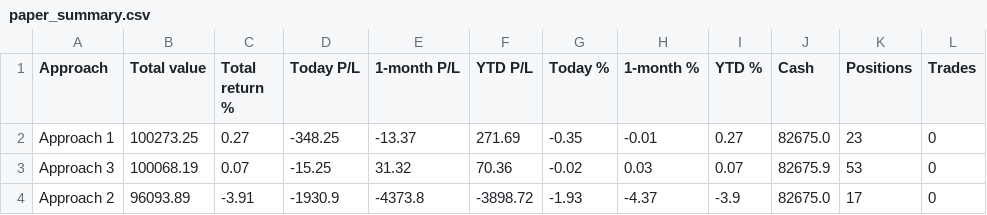
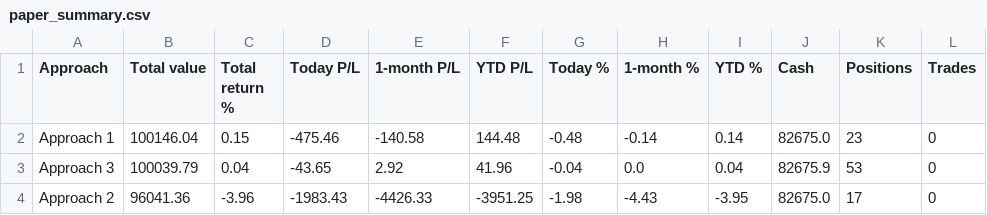
Before and after one commit to parthmalkan/Paper-Trade-US-stock, a CSV file: paper_summary.csv, drawn as a sheet.

Commit message:
Paper run 2026-11-19 21:48 UTC

```diff
--- a/paper_summary.csv
+++ b/paper_summary.csv
@@ -1,4 +1,4 @@
 Approach,Total value,Total return %,Today P/L,1-month P/L,YTD P/L,Today %,1-month %,YTD %,Cash,Positions,Trades
-Approach 1,100273.25,0.27,-348.25,-13.37,271.69,-0.35,-0.01,0.27,82675.0,23,0
-Approach 3,100068.19,0.07,-15.25,31.32,70.36,-0.02,0.03,0.07,82675.9,53,0
-Approach 2,96093.89,-3.91,-1930.9,-4373.8,-3898.72,-1.93,-4.37,-3.9,82675.0,17,0
+Approach 1,100146.04,0.15,-475.46,-140.58,144.48,-0.48,-0.14,0.14,82675.0,23,0
+Approach 3,100039.79,0.04,-43.65,2.92,41.96,-0.04,0.0,0.04,82675.9,53,0
+Approach 2,96041.36,-3.96,-1983.43,-4426.33,-3951.25,-1.98,-4.43,-3.95,82675.0,17,0
```
Also changed, not shown: 3 other files.
